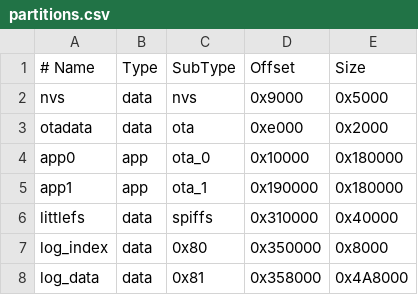
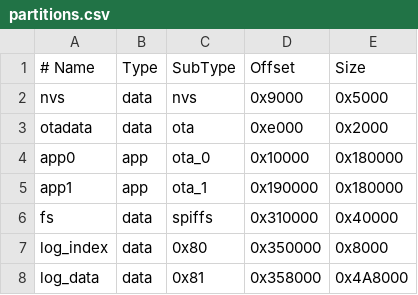
Before and after one commit to BucketShoes/MoonshotAvionics.github.io, a CSV file: base_station/partitions.csv, drawn as a sheet.

```diff
--- a/base_station/partitions.csv
+++ b/base_station/partitions.csv
@@ -5,3 +5,3 @@ app0,      app,  ota_0,   0x10000,  0x180000
 app1,      app,  ota_1,   0x190000, 0x180000
-littlefs,  data, spiffs,  0x310000, 0x40000
+fs,        data, spiffs,  0x310000, 0x40000
 log_index, data, 0x80,    0x350000, 0x8000
```
Also changed, not shown: 2 other files.
